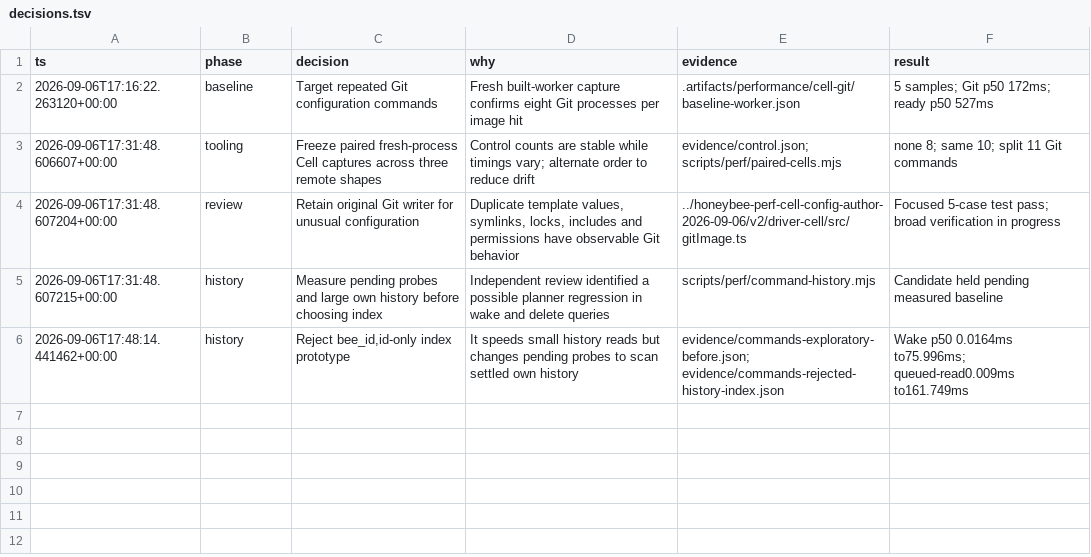
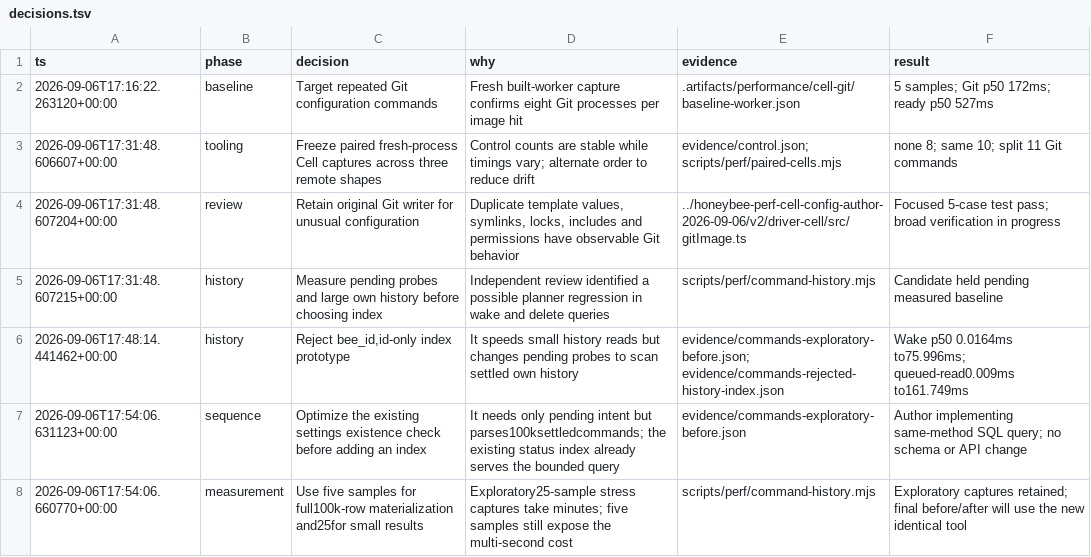
Before and after one commit to honeybeehq/honeybee, a TSV file: docs/performance/2026-09-06-cell-git/decisions.tsv, drawn as a sheet.

Commit message:
perf: retain Cell gains and reconfiguration CPU and memory evidence

```diff
--- a/docs/performance/2026-09-06-cell-git/decisions.tsv
+++ b/docs/performance/2026-09-06-cell-git/decisions.tsv
@@ -6 +6,3 @@ ts	phase	decision	why	evidence	result
 2026-09-06T17:48:14.441462+00:00	history	Reject bee_id,id-only index prototype	It speeds small history reads but changes pending probes to scan settled own history	evidence/commands-exploratory-before.json; evidence/commands-rejected-history-index.json	Wake p50 0.0164ms to75.996ms; queued-read0.009ms to161.749ms
+2026-09-06T17:54:06.631123+00:00	sequence	Optimize the existing settings existence check before adding an index	It needs only pending intent but parses100ksettledcommands; the existing status index already serves the bounded query	evidence/commands-exploratory-before.json	Author implementing same-method SQL query; no schema or API change
+2026-09-06T17:54:06.660770+00:00	measurement	Use five samples for full100k-row materialization and25for small results	Exploratory25-sample stress captures take minutes; five samples still expose the multi-second cost	scripts/perf/command-history.mjs	Exploratory captures retained; final before/after will use the new identical tool
```
Also changed, not shown: 32 other files.
